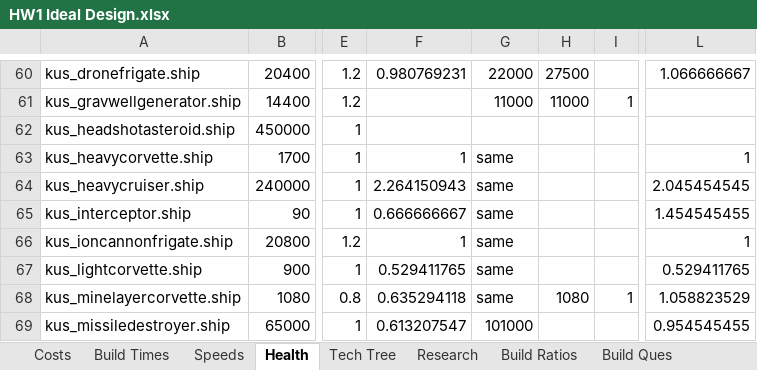
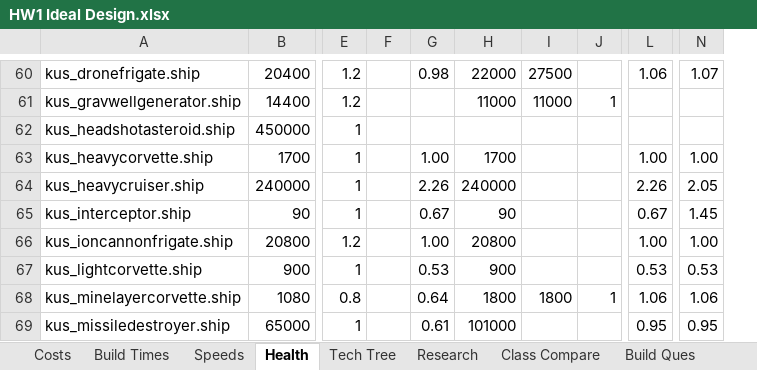
Before and after one commit to HW-PlayersPatch/Development, an Excel workbook: Balance Info/HW1 Ideal Design.xlsx, sheet Health, drawn as a sheet; only a part is shown, gaps mark what is left out; values as stored, in another font and other column widths than the file's, no cell formats; removed rows and columns are numbered as before the commit, all else as after; the diff covers the shown part only; the diff names each change by its address in the sheet, - before the commit and + after, or states it on an @@ line.

Commit message:
Further Refined HW1 Core Stats (Cost, Build Time, Speed, Health)

```diff
--- a/Balance Info/HW1 Ideal Design.xlsx (sheet Health)
+++ b/Balance Info/HW1 Ideal Design.xlsx (sheet Health)
-sheet tab: Build Ratios
+sheet tab: Class Compare
-column F, rows 60-69: 0.980769231 |  |  | 1 | 2.264150943 | 0.666666667 | 1 | 0.529411765 | 0.635294118 | 0.613207547
+column F, empty
+column G, rows 60-69: 0.98 |  |  | 1.00 | 2.26 | 0.67 | 1.00 | 0.53 | 0.64 | 0.61
+column L, rows 60-69: 1.06 |  |  | 1.00 | 2.26 | 0.67 | 1.00 | 0.53 | 1.06 | 0.95
-column L, rows 60-69: 1.066666667 |  |  | 1 | 2.045454545 | 1.454545455 | 1 | 0.529411765 | 1.058823529 | 0.954545455
+column N, rows 60-69: 1.07 |  |  | 1.00 | 2.05 | 1.45 | 1.00 | 0.53 | 1.06 | 0.95
-H63: same
+H63: 1700
-H64: same
+H64: 240000
-H65: same
+H65: 90
-H66: same
+H66: 20800
-H67: same
+H67: 900
-H68: same
+H68: 1800
-I68: 1080
+I68: 1800
```
Also changed, not shown: 30 edited cells elsewhere in this sheet, sheet Build Times, sheet Speeds, sheet Research, sheet Costs, sheet Tech Tree, sheet Build Ques, cell formats, formulas that keep their value, 36 other files.
